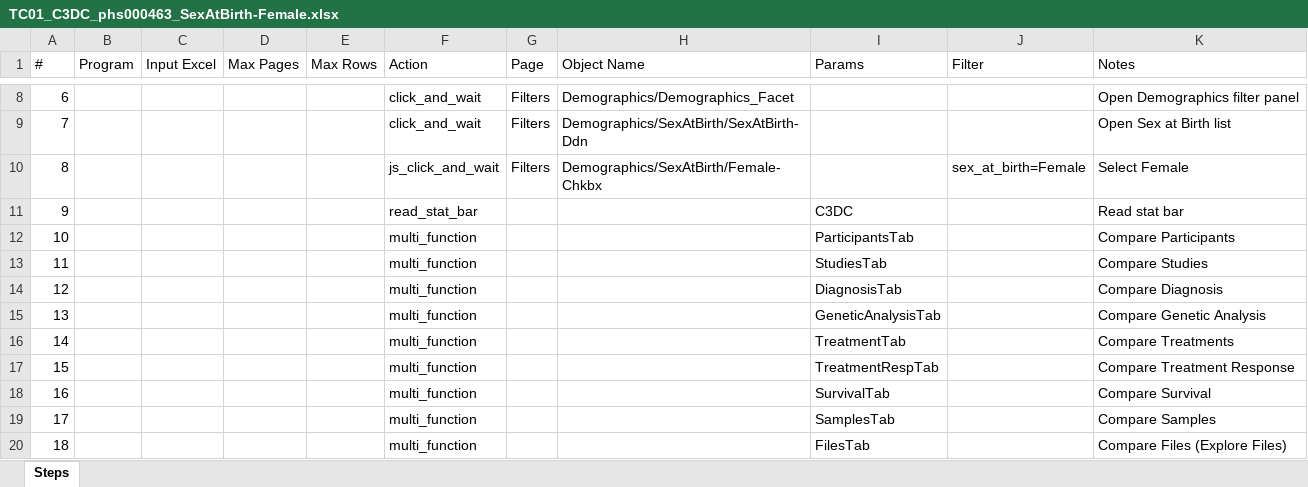
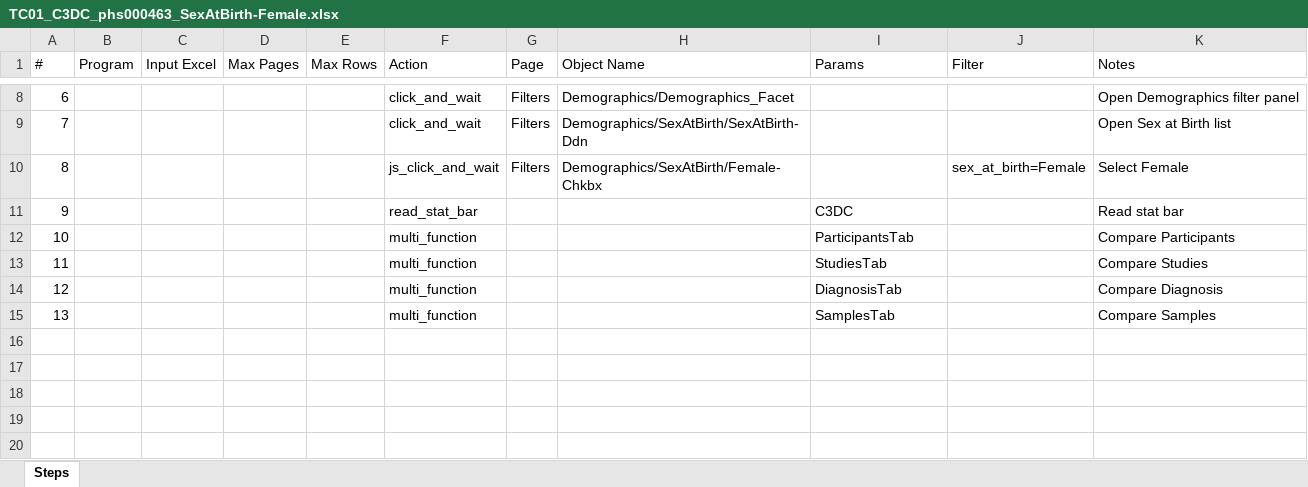
Before and after one commit to CBIIT/Commons_playwright, an Excel workbook: TestCases/C3DC/TC01_C3DC_phs000463_SexAtBirth-Female.xlsx, sheet Steps, drawn as a sheet; only a part is shown, gaps mark what is left out; values as stored, in another font and other column widths than the file's, no borders; removed rows and columns are numbered as before the commit, all else as after; the diff names each change by its address in the sheet, - before the commit and + after, or states it on an @@ line.

```diff
--- a/TestCases/C3DC/TC01_C3DC_phs000463_SexAtBirth-Female.xlsx (sheet Steps)
+++ b/TestCases/C3DC/TC01_C3DC_phs000463_SexAtBirth-Female.xlsx (sheet Steps)
-row 15: 13 |  |  |  |  | multi_function |  |  | GeneticAnalysisTab |  | Compare Genetic Analysis
-row 16: 14 |  |  |  |  | multi_function |  |  | TreatmentTab |  | Compare Treatments
-row 17: 15 |  |  |  |  | multi_function |  |  | TreatmentRespTab |  | Compare Treatment Response
-row 18: 16 |  |  |  |  | multi_function |  |  | SurvivalTab |  | Compare Survival
@@ column A (#) renumbered in row 15 @@
-row 20: 18 |  |  |  |  | multi_function |  |  | FilesTab |  | Compare Files (Explore Files)
```
Also changed, not shown: TestCases/C3DC/TC01_C3DC_phs000720_SexAtBirth-Unknown.xlsx, TestCases/C3DC/TC01_C3DC_phs002431_SexAtBirth-Male.xlsx, 4 other files.
